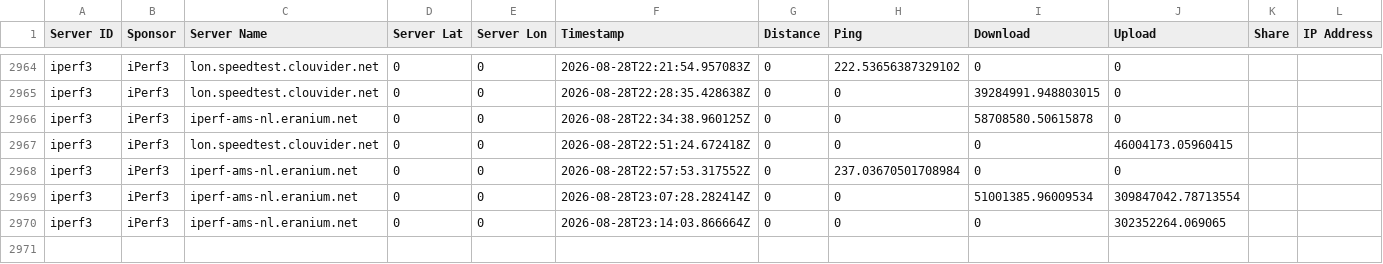
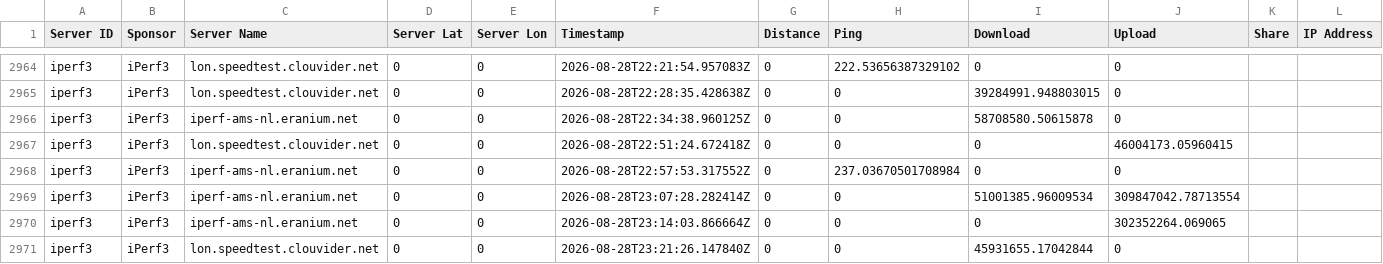
Before and after one commit to mfpnas/telecom-speed-monitor, a CSV file: data/logs/iperf3_speed_logs.csv, drawn as a sheet; only a part is shown, gaps mark what is left out; the diff names each change by its address in the sheet, - before the commit and + after, or states it on an @@ line.

```diff
--- a/data/logs/iperf3_speed_logs.csv
+++ b/data/logs/iperf3_speed_logs.csv
+row 2971: iperf3 | iPerf3 | lon.speedtest.clouvider.net | 0 | 0 | 2026-08-28T23:21:26.147840Z | 0 | 0 | 45931655.17042844 | 0
```
Also changed, not shown: data/logs/fast_speed_logs.csv, data/logs/librespeed_speed_logs.csv, 2 other files.
